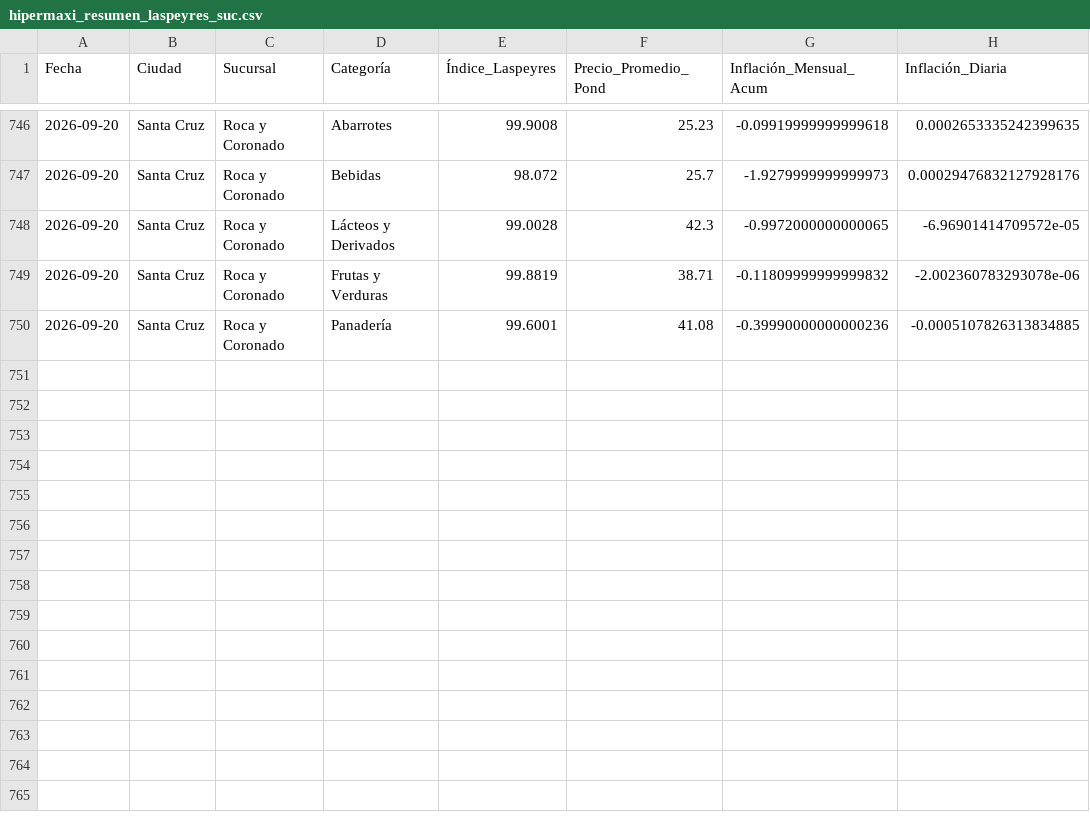
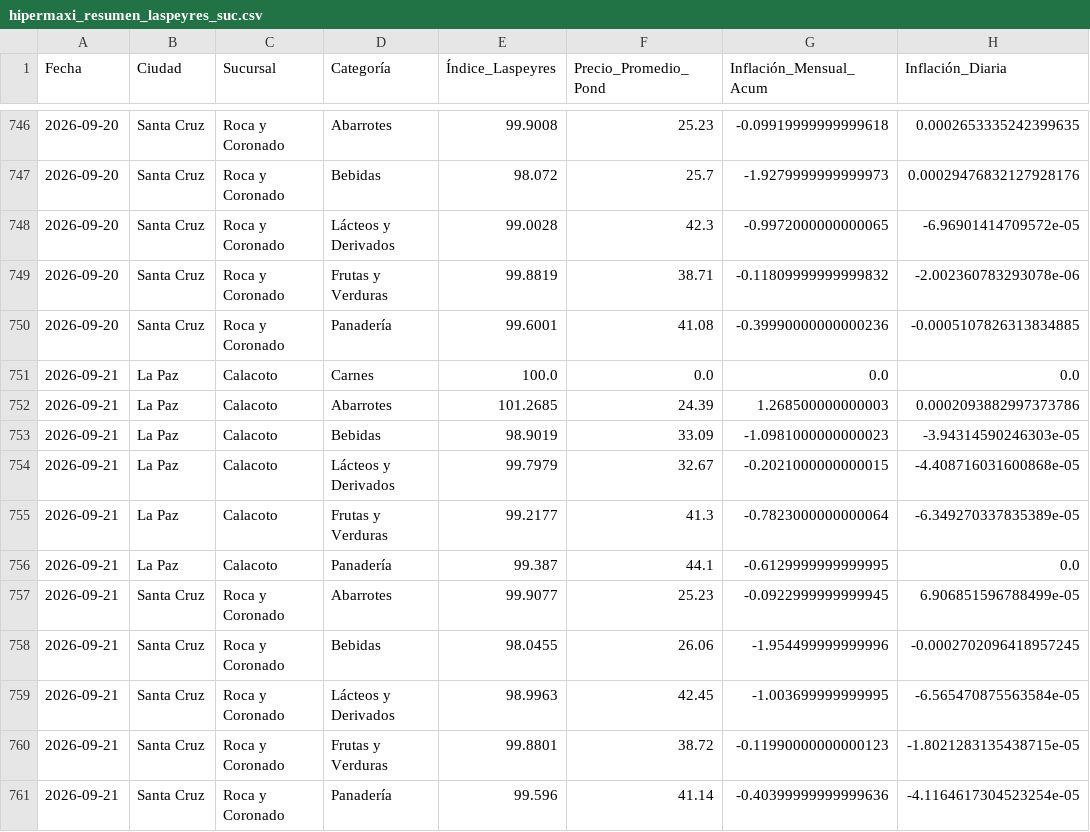
Before and after one commit to garni10/Binance-Hiper, a CSV file: data/hipermaxi_resumen_laspeyres_suc.csv, drawn as a sheet; only a part is shown, gaps mark what is left out.

```diff
--- a/data/hipermaxi_resumen_laspeyres_suc.csv
+++ b/data/hipermaxi_resumen_laspeyres_suc.csv
@@ -750 +750,12 @@
 2026-09-20,Santa Cruz,Roca y Coronado,Panadería,99.6001,41.08,-0.39990000000000236,-0.0005107826313834885
+2026-09-21,La Paz,Calacoto,Carnes,100.0,0.0,0.0,0.0
+2026-09-21,La Paz,Calacoto,Abarrotes,101.2685,24.39,1.268500000000003,0.0002093882997373786
+2026-09-21,La Paz,Calacoto,Bebidas,98.9019,33.09,-1.0981000000000023,-3.94314590246303e-05
+2026-09-21,La Paz,Calacoto,Lácteos y Derivados,99.7979,32.67,-0.2021000000000015,-4.408716031600868e-05
+2026-09-21,La Paz,Calacoto,Frutas y Verduras,99.2177,41.3,-0.7823000000000064,-6.349270337835389e-05
+2026-09-21,La Paz,Calacoto,Panadería,99.387,44.1,-0.6129999999999995,0.0
+2026-09-21,Santa Cruz,Roca y Coronado,Abarrotes,99.9077,25.23,-0.0922999999999945,6.906851596788499e-05
+2026-09-21,Santa Cruz,Roca y Coronado,Bebidas,98.0455,26.06,-1.954499999999996,-0.0002702096418957245
+2026-09-21,Santa Cruz,Roca y Coronado,Lácteos y Derivados,98.9963,42.45,-1.003699999999995,-6.565470875563584e-05
+2026-09-21,Santa Cruz,Roca y Coronado,Frutas y Verduras,99.8801,38.72,-0.11990000000000123,-1.8021283135438715e-05
+2026-09-21,Santa Cruz,Roca y Coronado,Panadería,99.596,41.14,-0.40399999999999636,-4.1164617304523254e-05
```
Also changed, not shown: data/resumen_binance3.csv.
